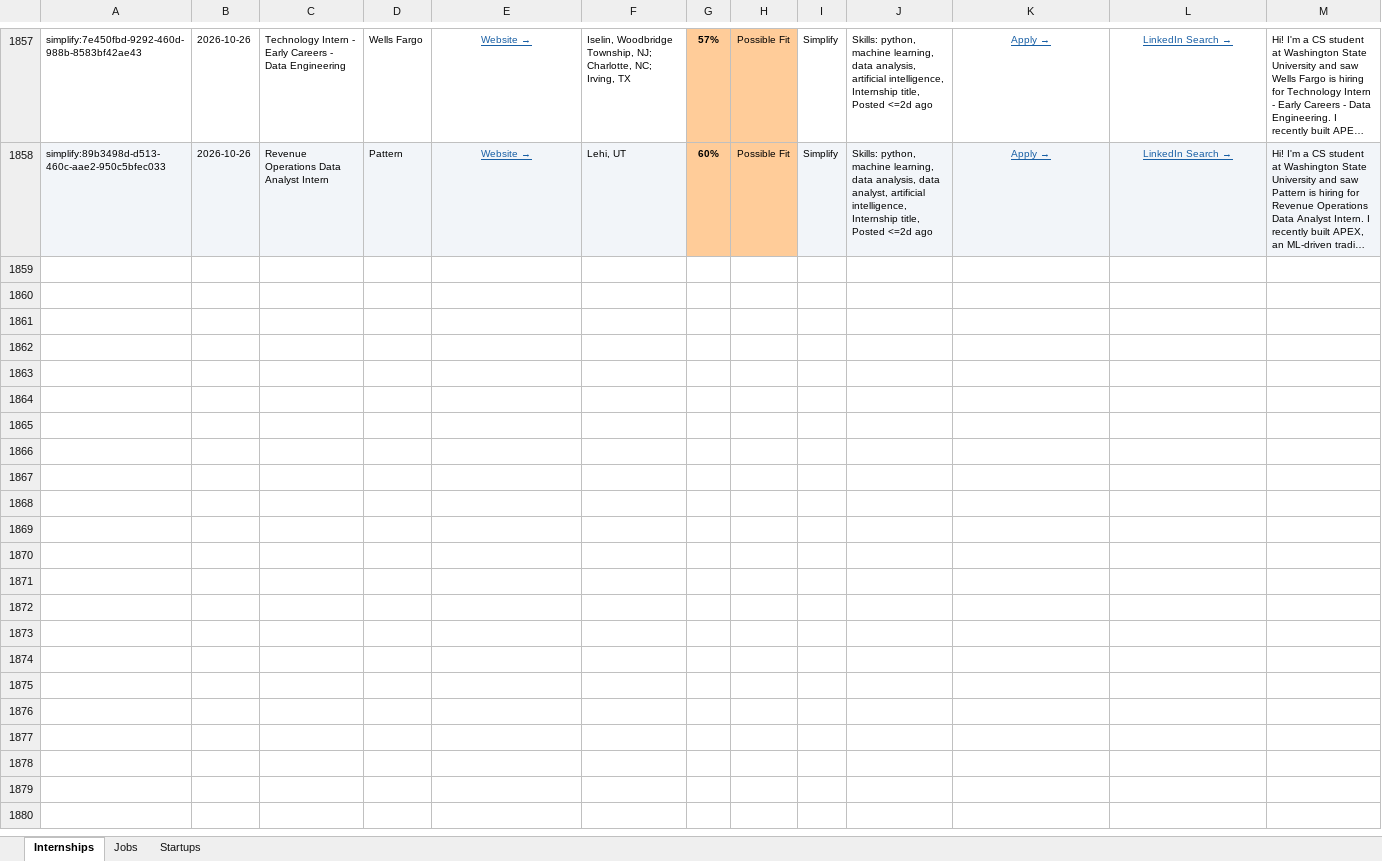
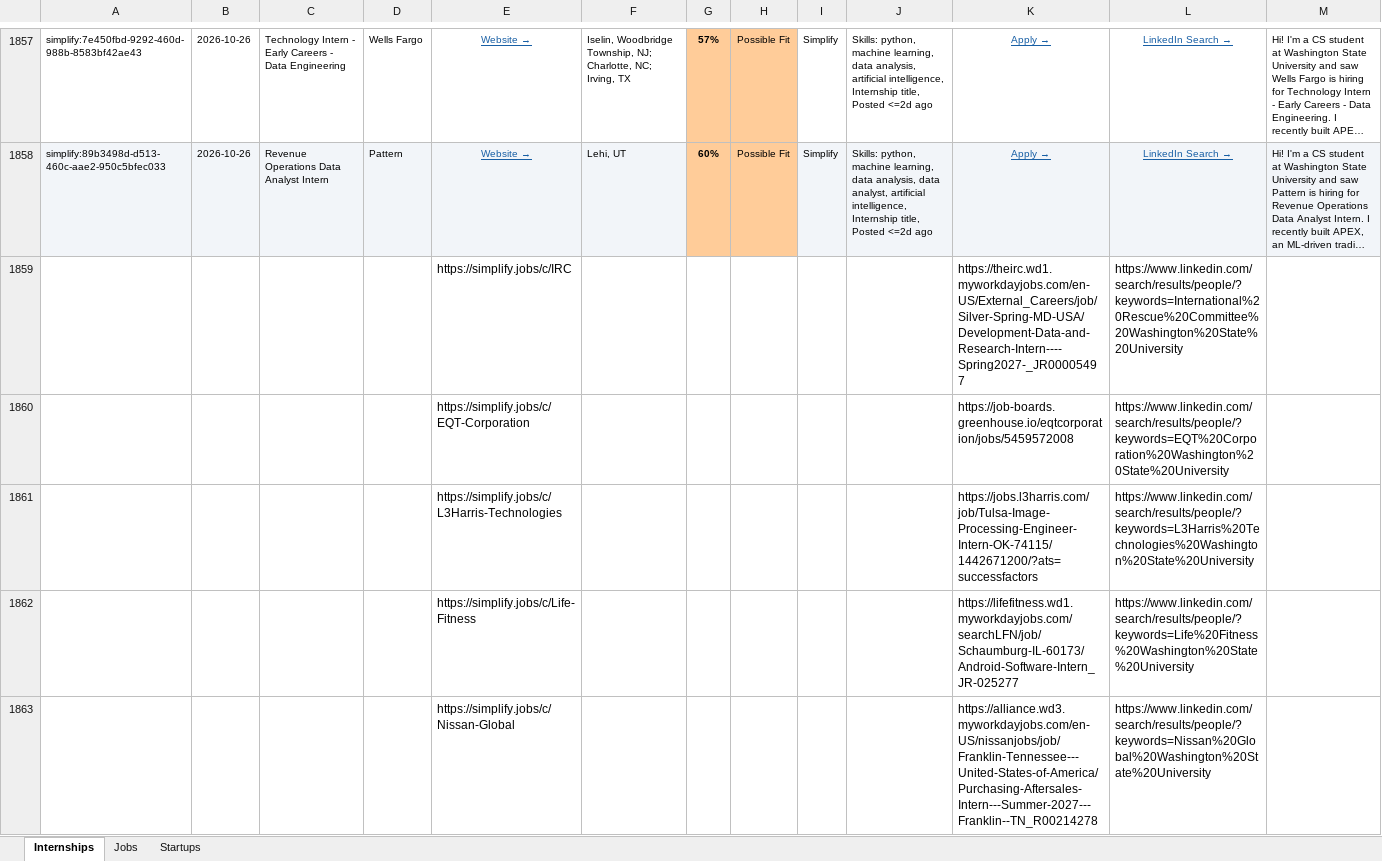
Before and after one commit to gvignesh286/26Jobs, an Excel workbook: jobs.xlsx, sheet Internships, drawn as a sheet; only a part is shown, gaps mark what is left out; long unchanged cells end in …; values as stored, in another font and other column widths than the file's, no borders; rows hold the shown columns only; the diff covers the shown part only; the diff names each change by its address in the sheet, - before the commit and + after, or states it on an @@ line.

```diff
--- a/jobs.xlsx (sheet Internships)
+++ b/jobs.xlsx (sheet Internships)
+row 1859:  |  |  |  | https://simplify.jobs/c/IRC |  |  |  |  |  | https://theirc.wd1.myworkdayjobs.com/en-US/External_Careers/job/Silver-Spring-MD-USA/Development-Data-and-Research-Intern----Spring2027-_JR00005497 | https://www.linkedin.com/search/results/people/?keywords=International%20Rescue%20Committee%20Washington%20State%20University
+row 1860:  |  |  |  | https://simplify.jobs/c/EQT-Corporation |  |  |  |  |  | https://job-boards.greenhouse.io/eqtcorporation/jobs/5459572008 | https://www.linkedin.com/search/results/people/?keywords=EQT%20Corporation%20Washington%20State%20University
+row 1861:  |  |  |  | https://simplify.jobs/c/L3Harris-Technologies |  |  |  |  |  | https://jobs.l3harris.com/job/Tulsa-Image-Processing-Engineer-Intern-OK-74115/1442671200/?ats=successfactors | https://www.linkedin.com/search/results/people/?keywords=L3Harris%20Technologies%20Washington%20State%20University
+row 1862:  |  |  |  | https://simplify.jobs/c/Life-Fitness |  |  |  |  |  | https://lifefitness.wd1.myworkdayjobs.com/searchLFN/job/Schaumburg-IL-60173/Android-Software-Intern_JR-025277 | https://www.linkedin.com/search/results/people/?keywords=Life%20Fitness%20Washington%20State%20University
+row 1863:  |  |  |  | https://simplify.jobs/c/Nissan-Global |  |  |  |  |  | https://alliance.wd3.myworkdayjobs.com/en-US/nissanjobs/job/Franklin-Tennessee---United-States-of-America/Purchasing-Aftersales-Intern---Summer-2027---Franklin--TN_R00214278 | https://www.linkedin.com/search/results/people/?keywords=Nissan%20Global%20Washington%20State%20University
```
Also changed, not shown: 127 added rows elsewhere in this sheet, sheet Startups, sheet Jobs.
